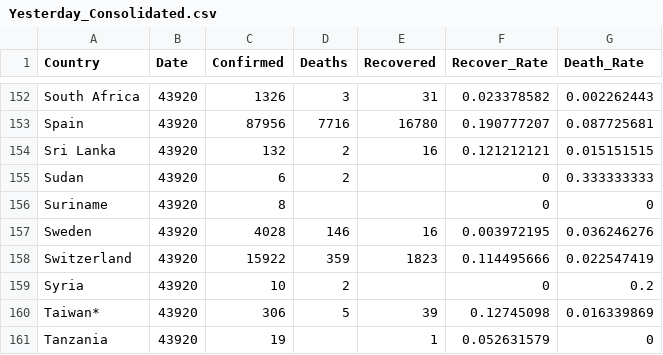
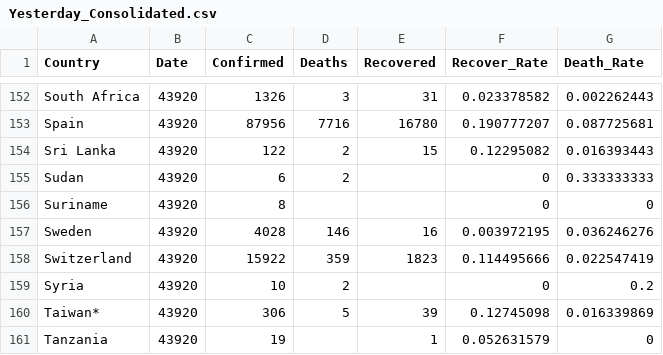
Before and after one commit to lakshanmit/Corona_Viz, a CSV file: data/Yesterday_Consolidated.csv, drawn as a sheet; only a part is shown, gaps mark what is left out.

Commit message:
Update Yesterday_Consolidated.csv

```diff
--- a/data/Yesterday_Consolidated.csv
+++ b/data/Yesterday_Consolidated.csv
@@ -153,3 +153,3 @@ South Africa,43920,1326,3,31,0.023378582,0.002262443
 Spain,43920,87956,7716,16780,0.190777207,0.087725681
-Sri Lanka,43920,132,2,16,0.121212121,0.015151515
+Sri Lanka,43920,122,2,15,0.12295082,0.016393443
 Sudan,43920,6,2,,0,0.333333333
```
